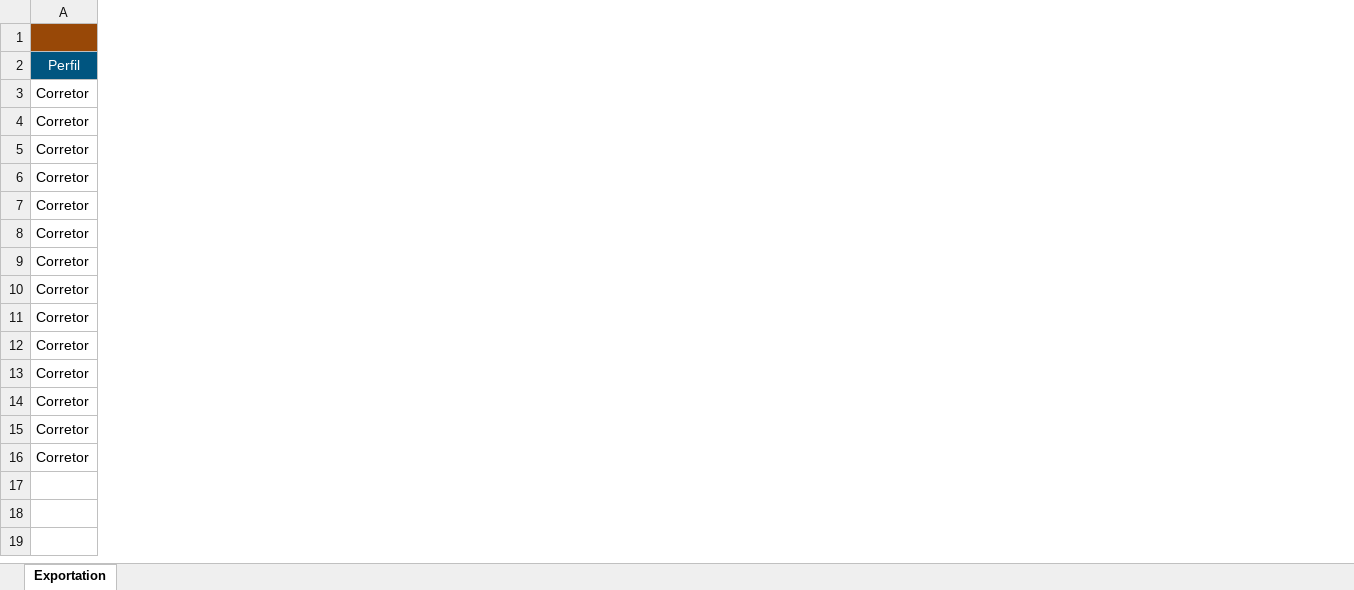
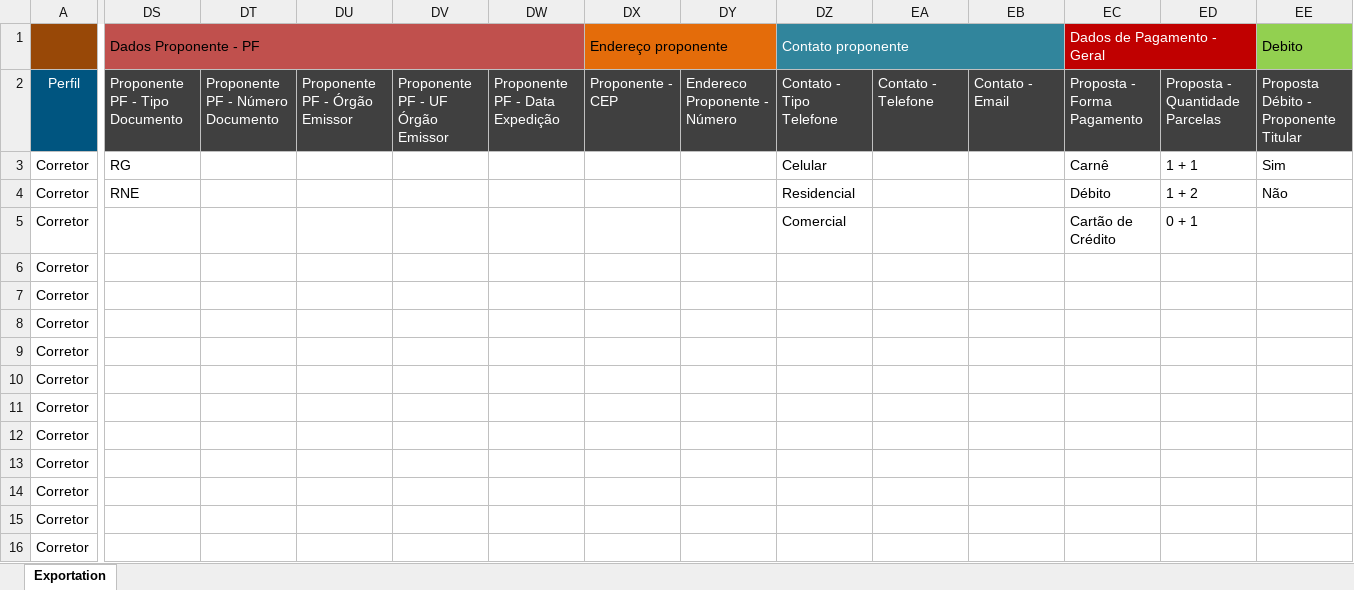
Before and after one commit to viniciusmurilo/GeradorMassas, an Excel workbook: .claude/skills/gerador-massas-seguros/templates/template_empresarial.xlsx, sheet Exportation, drawn as a sheet; only a part is shown, gaps mark what is left out; values as stored, in another font and other column widths than the file's, no borders; the diff covers the shown part only; the diff names each change by its address in the sheet, - before the commit and + after, or states it on an @@ line.

```diff
--- a/.claude/skills/gerador-massas-seguros/templates/template_empresarial.xlsx (sheet Exportation)
+++ b/.claude/skills/gerador-massas-seguros/templates/template_empresarial.xlsx (sheet Exportation)
+column DS, rows 1-4: Dados Proponente - PF | Proponente PF - Tipo Documento | RG | RNE
+column DT, row 2: Proponente PF - Número Documento
+column DU, row 2: Proponente PF - Órgão Emissor
+column DV, row 2: Proponente PF - UF Órgão Emissor
+column DW, row 2: Proponente PF - Data Expedição
+column DX, rows 1-2: Endereço proponente | Proponente - CEP
+column DY, row 2: Endereco Proponente - Número
+column DZ, rows 1-5: Contato proponente | Contato - Tipo Telefone | Celular | Residencial | Comercial
+column EA, row 2: Contato - Telefone
+column EB, row 2: Contato - Email
+column EC, rows 1-5: Dados de Pagamento - Geral | Proposta - Forma Pagamento | Carnê | Débito | Cartão de Crédito
+column ED, rows 2-5: Proposta - Quantidade Parcelas | 1 + 1 | 1 + 2 | 0 + 1
+column EE, rows 1-4: Debito | Proposta Débito - Proponente Titular | Sim | Não
```
Also changed, not shown: 7 added columns, cell formats and merged cells elsewhere in this sheet, .claude/skills/gerador-massas-seguros/templates/template_condominio_amplo.xlsx, .claude/skills/gerador-massas-seguros/templates/template_condominio_tradicional.xlsx, 7 other files.
